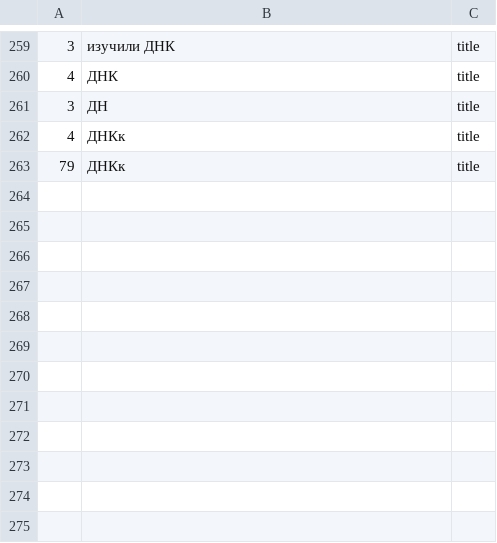
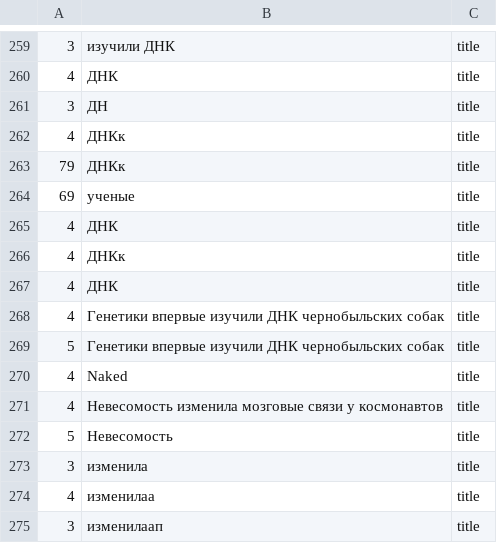
Before and after one commit to AnastasiyaGolovaWA/anastasiya-golova-2-develop, a CSV file: time_sql_title.csv, drawn as a sheet; only a part is shown, gaps mark what is left out; the diff names each change by its address in the sheet, - before the commit and + after, or states it on an @@ line.

```diff
--- a/time_sql_title.csv
+++ b/time_sql_title.csv
+row 264: 69 | ученые | title
+row 265: 4 | ДНК | title
+row 266: 4 | ДНКк | title
+row 267: 4 | ДНК | title
+row 268: 4 | Генетики впервые изучили ДНК чернобыльских собак | title
+row 269: 5 | Генетики впервые изучили ДНК чернобыльских собак | title
+row 270: 4 | Naked | title
+row 271: 4 | Невесомость изменила мозговые связи у космонавтов | title
+row 272: 5 | Невесомость | title
+row 273: 3 | изменила | title
+row 274: 4 | изменилаа | title
+row 275: 3 | изменилаап | title
```
Also changed, not shown: time_elastic_title.csv, 4 other files.
